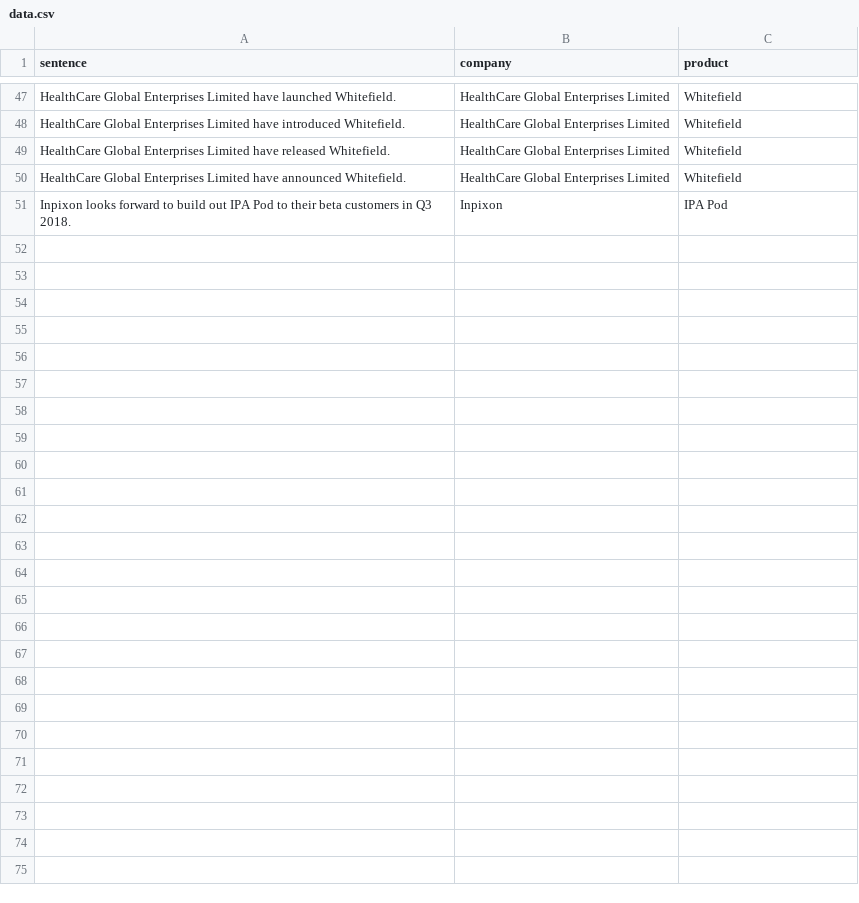
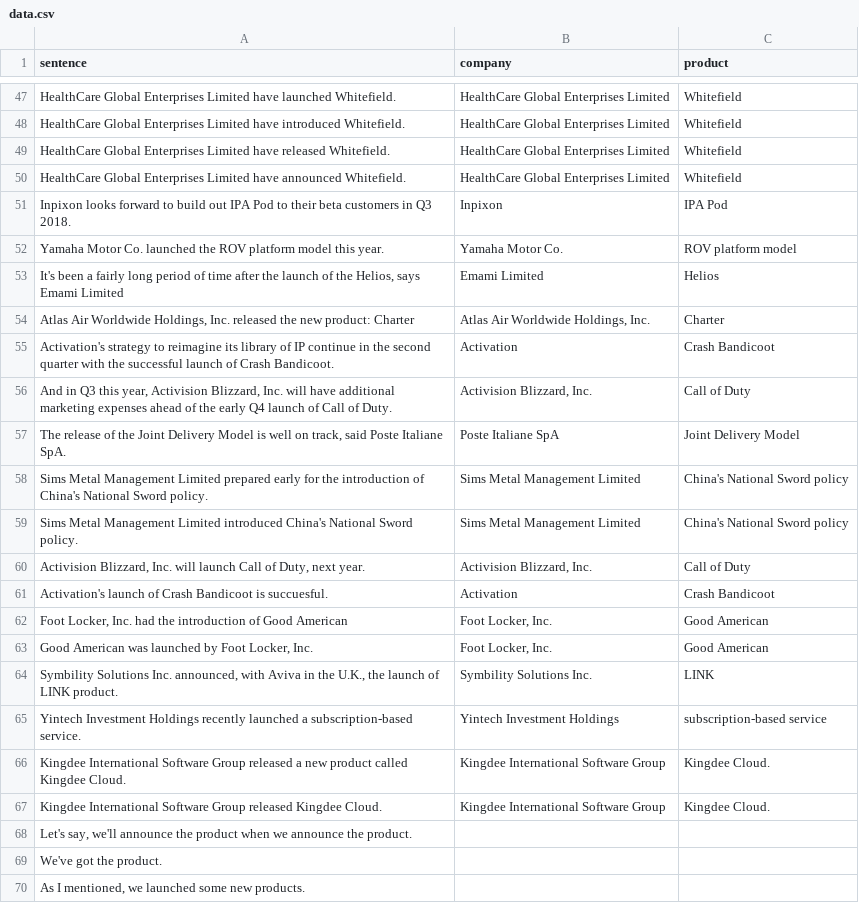
Before and after one commit to amenityllc/nlpday, a CSV file: data/data.csv, drawn as a sheet; only a part is shown, gaps mark what is left out; the diff covers the shown part only.

```diff
--- a/data/data.csv
+++ b/data/data.csv
@@ -51 +51,20 @@ HealthCare Global Enterprises Limited have announced Whitefield.,HealthCare Glob
 Inpixon looks forward to build out IPA Pod to their beta customers in Q3 2018.,Inpixon,IPA Pod
+Yamaha Motor Co. launched the ROV platform model this year.,Yamaha Motor Co.,ROV platform model
+"It's been a fairly long period of time after the launch of the Helios, says Emami Limited",Emami Limited,Helios
+"Atlas Air Worldwide Holdings, Inc. released the new product: Charter","Atlas Air Worldwide Holdings, Inc.",Charter
+Activation's strategy to reimagine its library of IP continue in the second quarter with the successful launch of Crash Bandicoot.,Activation,Crash Bandicoot
+"And in Q3 this year, Activision Blizzard, Inc. will have additional marketing expenses ahead of the early Q4 launch of Call of Duty.","Activision Blizzard, Inc.",Call of Duty
+"The release of the Joint Delivery Model is well on track, said Poste Italiane SpA.",Poste Italiane SpA,Joint Delivery Model
+Sims Metal Management Limited prepared early for the introduction of China's National Sword policy.,Sims Metal Management Limited,China's National Sword policy
+Sims Metal Management Limited introduced China's National Sword policy.,Sims Metal Management Limited,China's National Sword policy
+"Activision Blizzard, Inc. will launch Call of Duty, next year.","Activision Blizzard, Inc.",Call of Duty
+Activation's launch of Crash Bandicoot is succuesful.,Activation,Crash Bandicoot
+"Foot Locker, Inc. had the introduction of Good American","Foot Locker, Inc.",Good American
+"Good American was launched by Foot Locker, Inc.","Foot Locker, Inc.",Good American
+"Symbility Solutions Inc. announced, with Aviva in the U.K., the launch of LINK product.",Symbility Solutions Inc.,LINK
+Yintech Investment Holdings recently launched a subscription-based service.,Yintech Investment Holdings,subscription-based service
+Kingdee International Software Group released a new product called Kingdee Cloud.,Kingdee International Software Group,Kingdee Cloud.
+Kingdee International Software Group released Kingdee Cloud.,Kingdee International Software Group,Kingdee Cloud.
+"Let's say, we'll announce the product when we announce the product.",,
+We've got the product.,,
+"As I mentioned, we launched some new products.",,
```
Also changed, not shown: 31 added rows elsewhere in this file.
